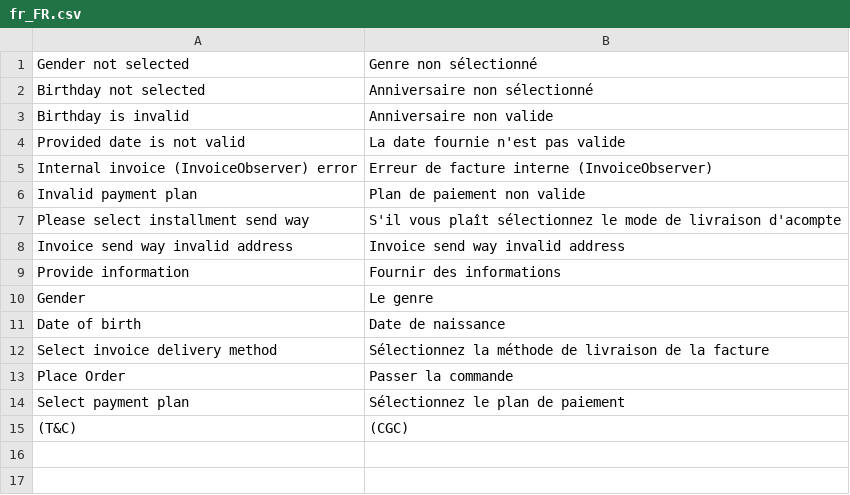
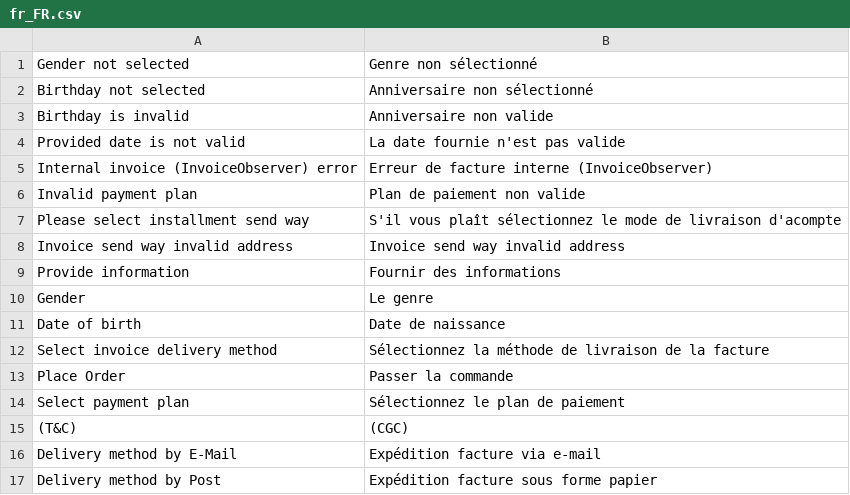
Before and after one commit to istgin/ByjunoMagento2, a CSV file: i18n/fr_FR.csv, drawn as a sheet.

```diff
--- a/i18n/fr_FR.csv
+++ b/i18n/fr_FR.csv
@@ -15 +15,3 @@
 "(T&C)", "(CGC)"
+"Delivery method by E-Mail", "Expédition facture via e-mail"
+"Delivery method by Post", "Expédition facture sous forme papier"
```
Also changed, not shown: i18n/de_CH.csv, i18n/de_DE.csv, 5 other files.
